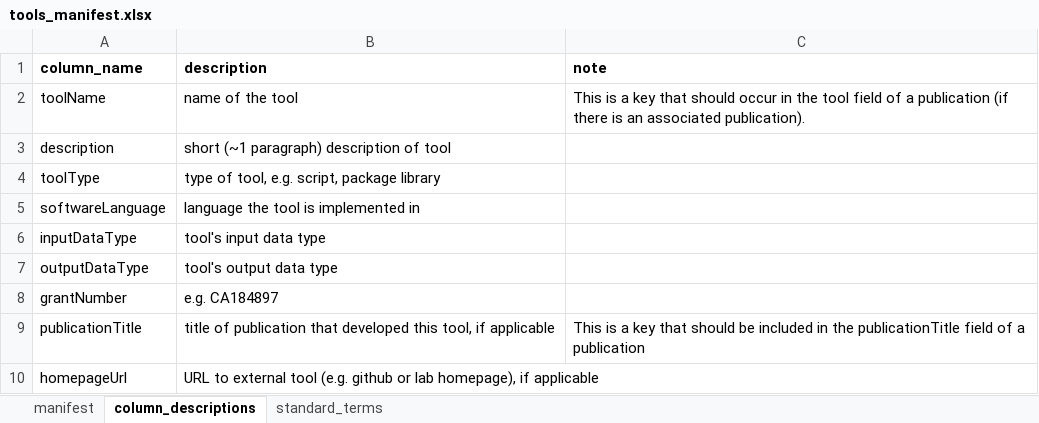
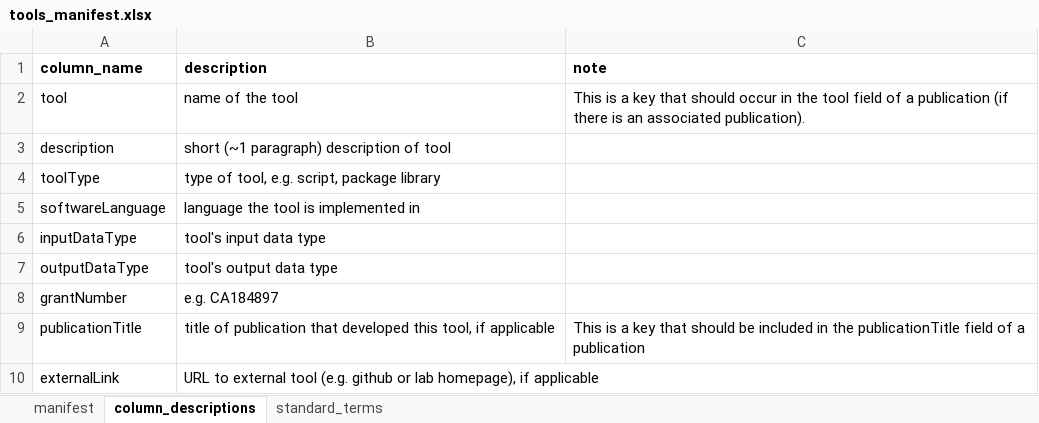
Before and after one commit to thomasyu888/csbc-pson-manifest, an Excel workbook: www/templates/tools_manifest.xlsx, sheet column_descriptions, drawn as a sheet; values as stored, in another font and other column widths than the file's, no borders; the diff names each change by its address in the sheet, - before the commit and + after, or states it on an @@ line.

```diff
--- a/www/templates/tools_manifest.xlsx (sheet column_descriptions)
+++ b/www/templates/tools_manifest.xlsx (sheet column_descriptions)
-A2 (column_name): toolName
+A2 (column_name): tool
-A10 (column_name): homepageUrl
+A10 (column_name): externalLink
```
Also changed, not shown: sheet manifest, www/templates/datasets_manifest.xlsx, www/templates/files_manifest.xlsx, 5 other files.
